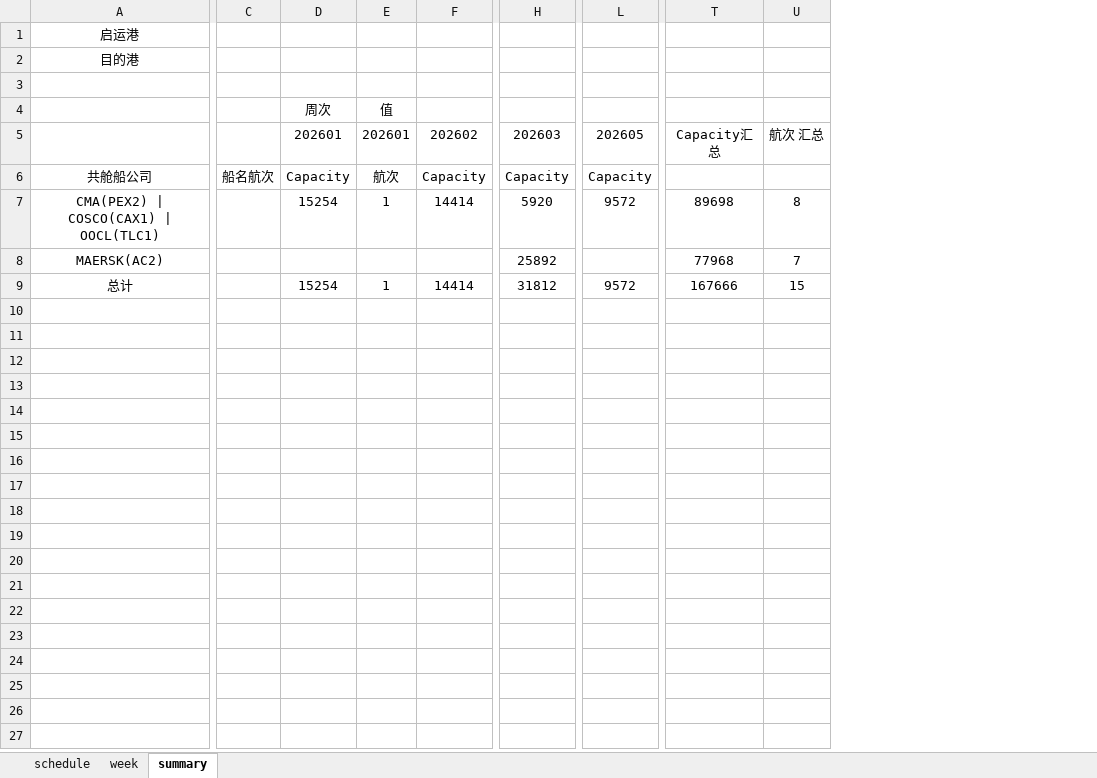
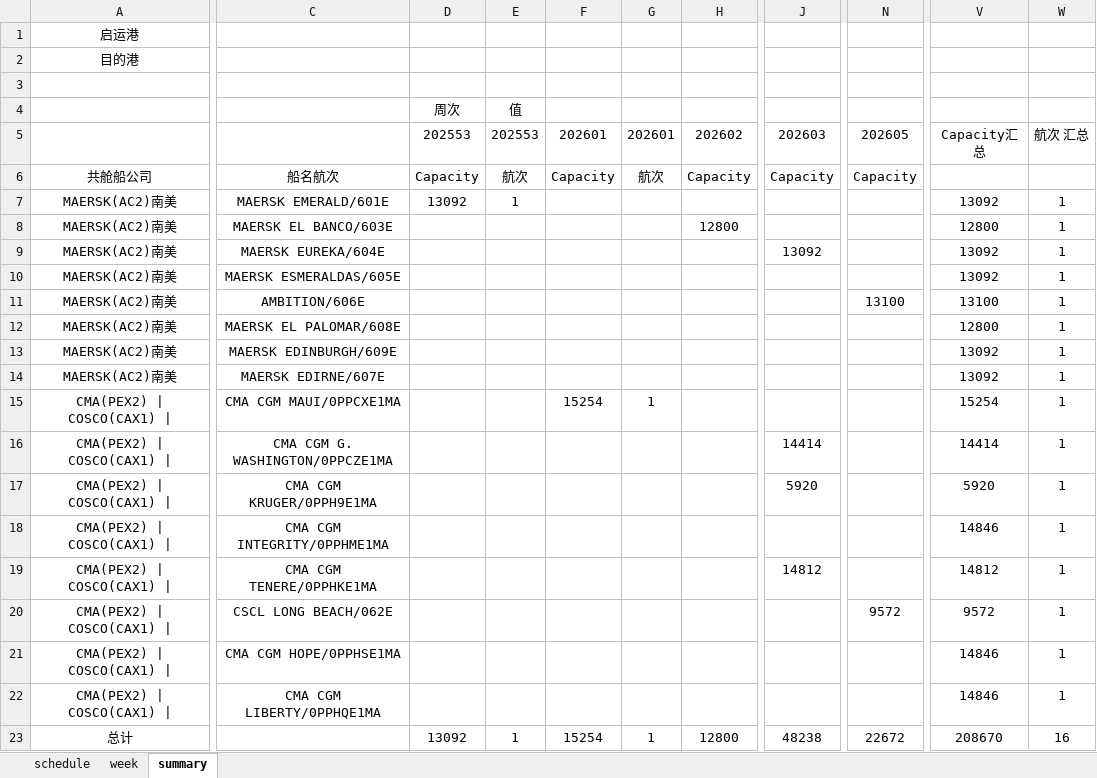
Before and after one commit to smartpu/Shipping-Schedule, an Excel workbook: Data/001-03-market-analysis.xlsx, sheet summary, drawn as a sheet; only a part is shown, gaps mark what is left out; values as stored, in another font and other column widths than the file's, no borders; removed rows and columns are numbered as before the commit, all else as after; rows hold the shown columns only; the diff names each change by its address in the sheet, - before the commit and + after, or states it on an @@ line.

```diff
--- a/Data/001-03-market-analysis.xlsx (sheet summary)
+++ b/Data/001-03-market-analysis.xlsx (sheet summary)
-column C, row 6: 船名航次
+column C, row 6: 船名航次
+column D, rows 4-6: 周次 | 202553 | Capacity; row 23: 13092
+column E, rows 4-6: 值 | 202553 | 航次; row 23: 1
-column T, row 5: Capacity汇总; row 9: 167666
-column U, row 5: 航次 汇总; row 9: 15
+column V, row 5: Capacity汇总; row 23: 208670
+column W, row 5: 航次 汇总; row 23: 16
-F4: 周次
+F4: (empty)
-G4: 值
+G4: (empty)
-row 7: CMA(PEX2) | COSCO(CAX1) | OOCL(TLC1) |  | 15254 | 1 | 14414 | 5920 | 9572 | 89698 | 8
-row 8: MAERSK(AC2) |  |  |  |  | 25892 |  | 77968 | 7
+row 7: MAERSK(AC2)南美 | MAERSK EMERALD/601E | 13092 | 1 |  |  |  |  |  | 13092 | 1
+row 8: MAERSK(AC2)南美 | MAERSK EL BANCO/603E |  |  |  |  | 12800 |  |  | 12800 | 1
+row 9: MAERSK(AC2)南美 | MAERSK EUREKA/604E |  |  |  |  |  | 13092 |  | 13092 | 1
+row 10: MAERSK(AC2)南美 | MAERSK ESMERALDAS/605E |  |  |  |  |  |  |  | 13092 | 1
+row 11: MAERSK(AC2)南美 | AMBITION/606E |  |  |  |  |  |  | 13100 | 13100 | 1
+row 12: MAERSK(AC2)南美 | MAERSK EL PALOMAR/608E |  |  |  |  |  |  |  | 12800 | 1
+row 13: MAERSK(AC2)南美 | MAERSK EDINBURGH/609E |  |  |  |  |  |  |  | 13092 | 1
+row 14: MAERSK(AC2)南美 | MAERSK EDIRNE/607E |  |  |  |  |  |  |  | 13092 | 1
+row 15: CMA(PEX2) | COSCO(CAX1) | | CMA CGM MAUI/0PPCXE1MA |  |  | 15254 | 1 |  |  |  | 15254 | 1
+row 16: CMA(PEX2) | COSCO(CAX1) | | CMA CGM G. WASHINGTON/0PPCZE1MA |  |  |  |  |  | 14414 |  | 14414 | 1
+row 17: CMA(PEX2) | COSCO(CAX1) | | CMA CGM KRUGER/0PPH9E1MA |  |  |  |  |  | 5920 |  | 5920 | 1
+row 18: CMA(PEX2) | COSCO(CAX1) | | CMA CGM INTEGRITY/0PPHME1MA |  |  |  |  |  |  |  | 14846 | 1
+row 19: CMA(PEX2) | COSCO(CAX1) | | CMA CGM TENERE/0PPHKE1MA |  |  |  |  |  | 14812 |  | 14812 | 1
+row 20: CMA(PEX2) | COSCO(CAX1) | | CSCL LONG BEACH/062E |  |  |  |  |  |  | 9572 | 9572 | 1
+row 21: CMA(PEX2) | COSCO(CAX1) | | CMA CGM HOPE/0PPHSE1MA |  |  |  |  |  |  |  | 14846 | 1
+row 22: CMA(PEX2) | COSCO(CAX1) | | CMA CGM LIBERTY/0PPHQE1MA |  |  |  |  |  |  |  | 14846 | 1
-H23: 14414
+H23: 12800
-J23: 31812
+J23: 48238
-N23: 9572
+N23: 22672
```
Also changed, not shown: sheet schedule, Data/Market-SCFI-Trends.xlsx, Data/Monitor-Rate-Trends.xlsx, 3 other files.
